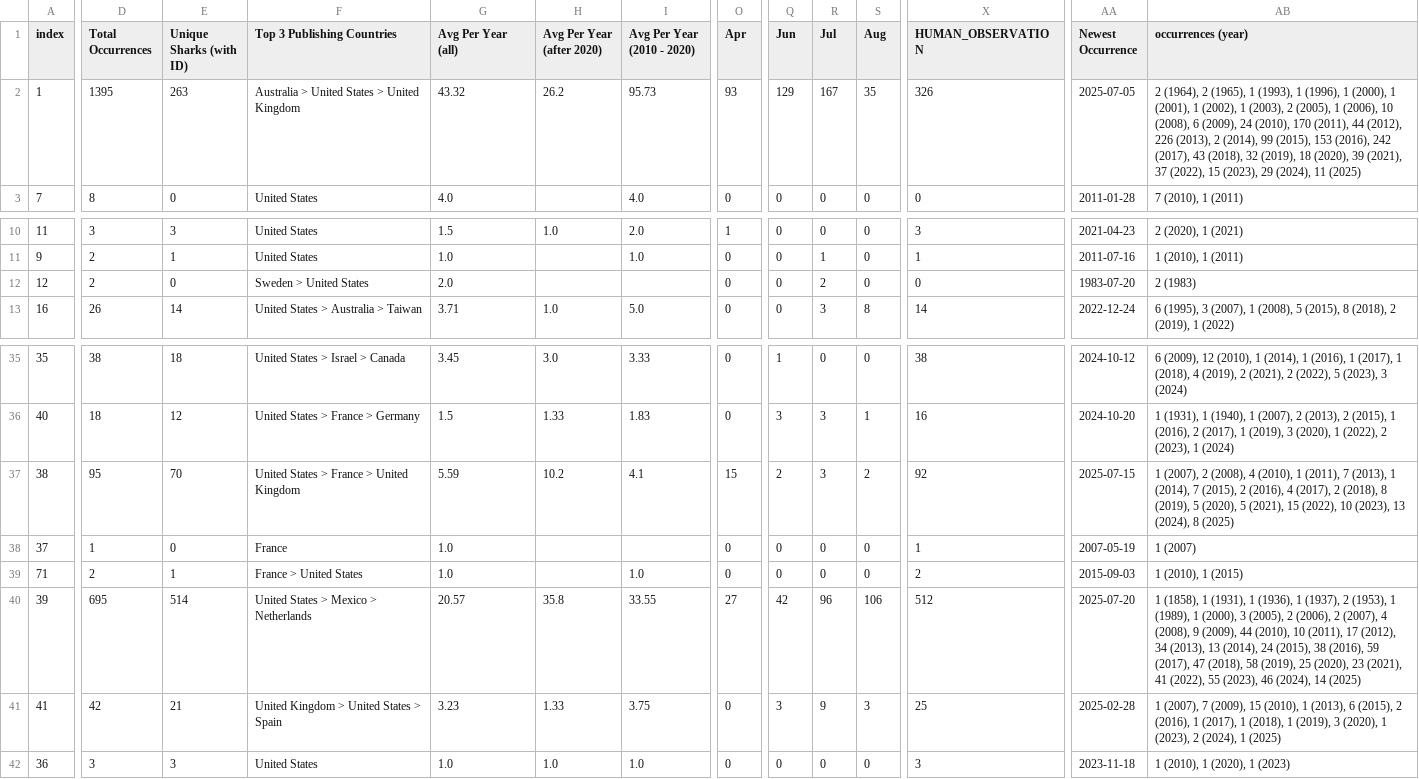
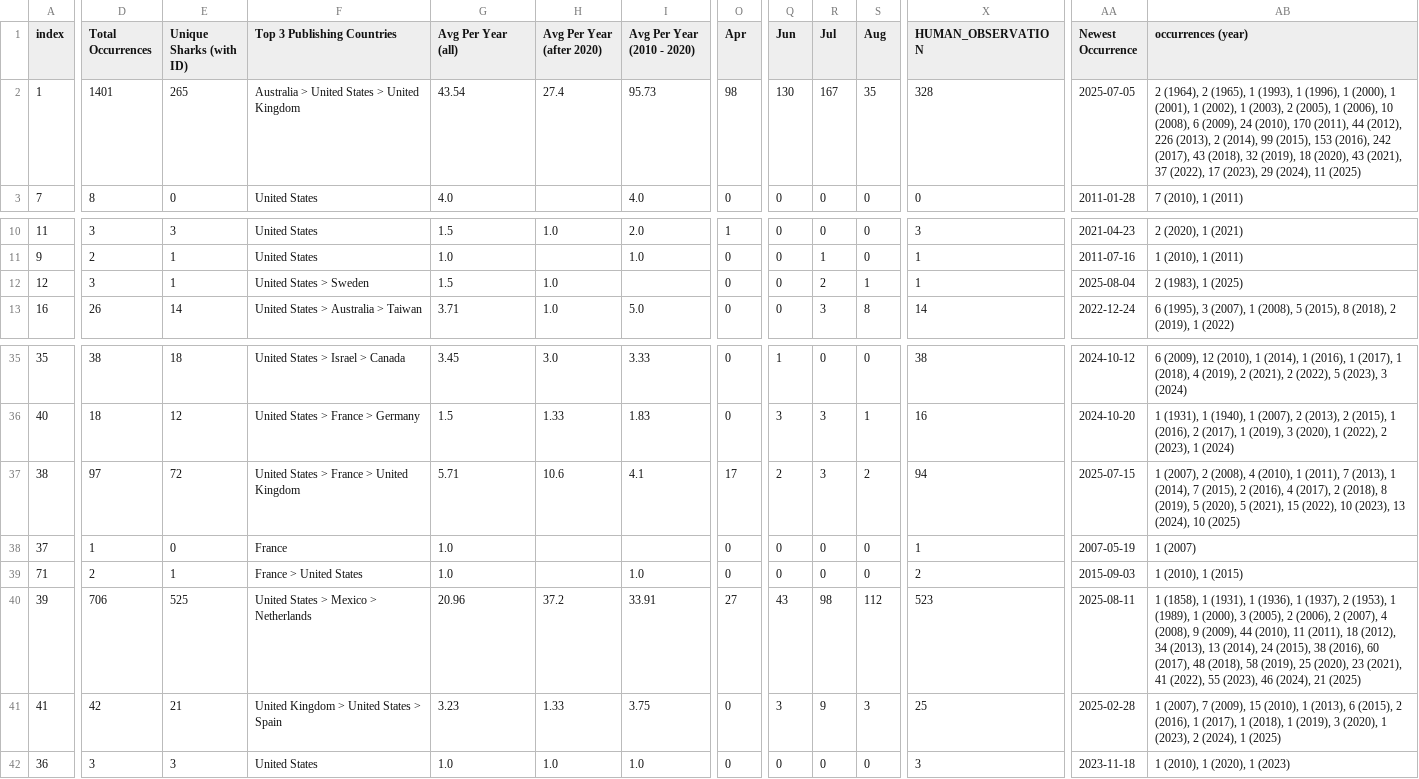
Before and after one commit to aadriien/whale-shark-site, a CSV file: outputs/gbif_country_stats.csv, drawn as a sheet; only a part is shown, gaps mark what is left out; the diff covers the shown part only; the diff names each change by its address in the sheet, - before the commit and + after, or states it on an @@ line.

```diff
--- a/outputs/gbif_country_stats.csv
+++ b/outputs/gbif_country_stats.csv
-D2 (Total Occurrences): 1395
+D2 (Total Occurrences): 1401
-E2 (Unique Sharks (with ID)): 263
+E2 (Unique Sharks (with ID)): 265
-G2 (Avg Per Year (all)): 43.32
+G2 (Avg Per Year (all)): 43.54
-H2 (Avg Per Year (after 2020)): 26.2
+H2 (Avg Per Year (after 2020)): 27.4
-O2 (Apr): 93
+O2 (Apr): 98
-Q2 (Jun): 129
+Q2 (Jun): 130
-X2 (HUMAN_OBSERVATION): 326
+X2 (HUMAN_OBSERVATION): 328
-AB2 (occurrences (year)): …18 (2020), 39 (2021), 37 (2022), 15 (2023), 29…
+AB2 (occurrences (year)): …18 (2020), 43 (2021), 37 (2022), 17 (2023), 29…
-D12 (Total Occurrences): 2
+D12 (Total Occurrences): 3
-E12 (Unique Sharks (with ID)): 0
+E12 (Unique Sharks (with ID)): 1
-F12 (Top 3 Publishing Countries): Sweden > United States
+F12 (Top 3 Publishing Countries): United States > Sweden
-G12 (Avg Per Year (all)): 2.0
+G12 (Avg Per Year (all)): 1.5
-H12 (Avg Per Year (after 2020)): (empty)
+H12 (Avg Per Year (after 2020)): 1.0
-S12 (Aug): 0
+S12 (Aug): 1
-X12 (HUMAN_OBSERVATION): 0
+X12 (HUMAN_OBSERVATION): 1
-AA12 (Newest Occurrence): 1983-07-20
+AA12 (Newest Occurrence): 2025-08-04
-AB12 (occurrences (year)): 2 (1983)
+AB12 (occurrences (year)): 2 (1983), 1 (2025)
-D37 (Total Occurrences): 95
+D37 (Total Occurrences): 97
-E37 (Unique Sharks (with ID)): 70
+E37 (Unique Sharks (with ID)): 72
-G37 (Avg Per Year (all)): 5.59
+G37 (Avg Per Year (all)): 5.71
-H37 (Avg Per Year (after 2020)): 10.2
+H37 (Avg Per Year (after 2020)): 10.6
-O37 (Apr): 15
+O37 (Apr): 17
-X37 (HUMAN_OBSERVATION): 92
+X37 (HUMAN_OBSERVATION): 94
-AB37 (occurrences (year)): …13 (2024), 8 (2025)
+AB37 (occurrences (year)): …13 (2024), 10 (2025)
-D40 (Total Occurrences): 695
+D40 (Total Occurrences): 706
-E40 (Unique Sharks (with ID)): 514
+E40 (Unique Sharks (with ID)): 525
-G40 (Avg Per Year (all)): 20.57
+G40 (Avg Per Year (all)): 20.96
-H40 (Avg Per Year (after 2020)): 35.8
+H40 (Avg Per Year (after 2020)): 37.2
-I40 (Avg Per Year (2010 - 2020)): 33.55
+I40 (Avg Per Year (2010 - 2020)): 33.91
-Q40 (Jun): 42
+Q40 (Jun): 43
-R40 (Jul): 96
+R40 (Jul): 98
-S40 (Aug): 106
+S40 (Aug): 112
-X40 (HUMAN_OBSERVATION): 512
+X40 (HUMAN_OBSERVATION): 523
-AA40 (Newest Occurrence): 2025-07-20
+AA40 (Newest Occurrence): 2025-08-11
-AB40 (occurrences (year)): …44 (2010), 10 (2011), 17 (2012), 34 (2013), 13 (2014), 24 (2015), 38 (2016), 59 (2017), 47 (2018), 58 (2019), 25 (2020), 23 (2021), 41 (2022), 55 (2023), 46 (2024), 14 (2025)
+AB40 (occurrences (year)): …44 (2010), 11 (2011), 18 (2012), 34 (2013), 13 (2014), 24 (2015), 38 (2016), 60 (2017), 48 (2018), 58 (2019), 25 (2020), 23 (2021), 41 (2022), 55 (2023), 46 (2024), 21 (2025)
```
Also changed, not shown: 18 edited cells elsewhere in this file, outputs/gbif_calendar_stats.csv, outputs/gbif_continent_stats.csv, 7 other files.
